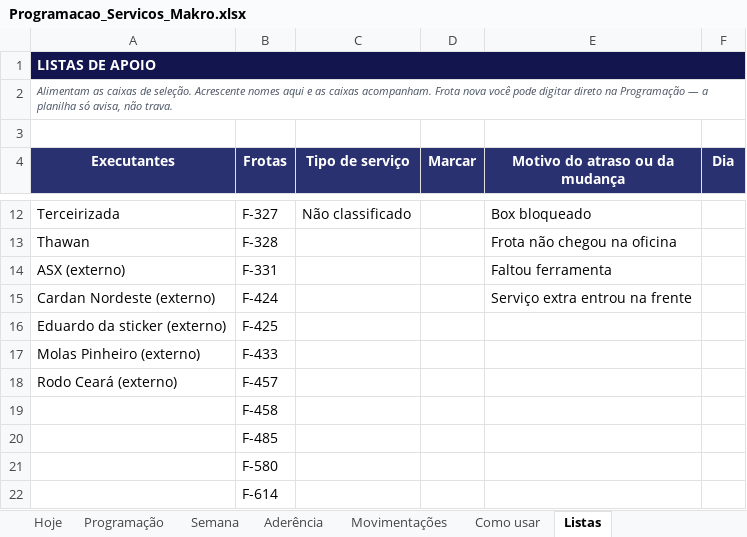
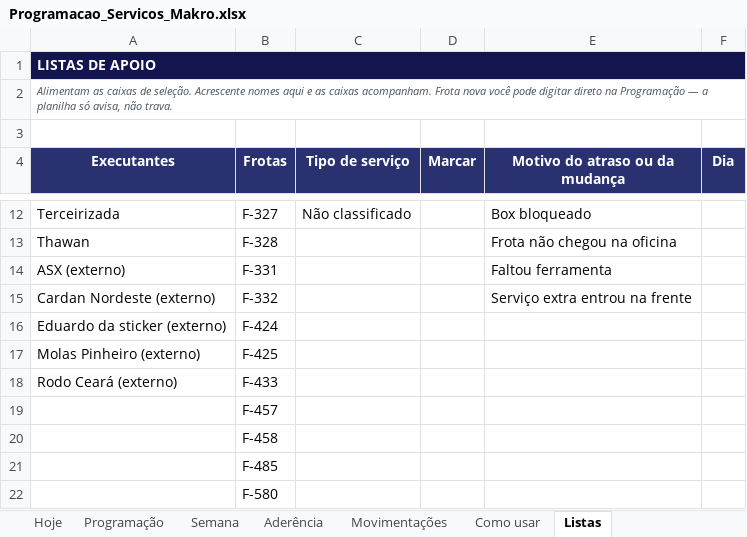
Before and after one commit to zodkaps/gestaomkt, an Excel workbook: planilha/Programacao_Servicos_Makro.xlsx, sheet Listas, drawn as a sheet; only a part is shown, gaps mark what is left out; the shorter side is filled out with more unchanged rows; values as stored, in another font and other column widths than the file's, no borders; addresses are those after the commit; the diff names each change by its address in the sheet, - before the commit and + after, or states it on an @@ line.

```diff
--- a/planilha/Programacao_Servicos_Makro.xlsx (sheet Listas)
+++ b/planilha/Programacao_Servicos_Makro.xlsx (sheet Listas)
+row 15: Cardan Nordeste (externo) | F-332 |  |  | Serviço extra entrou na frente
-A16 (Executantes): Cardan Nordeste (externo)
+A16 (Executantes): Eduardo da sticker (externo)
-E16 (Motivo do atraso ou da mudança): Serviço extra entrou na frente
+E16 (Motivo do atraso ou da mudança): (empty)
-A17 (Executantes): Eduardo da sticker (externo)
+A17 (Executantes): Molas Pinheiro (externo)
-A18 (Executantes): Molas Pinheiro (externo)
+A18 (Executantes): Rodo Ceará (externo)
-A19 (Executantes): Rodo Ceará (externo)
+A19 (Executantes): (empty)
```
Also changed, not shown: sheet Programação, sheet Aderência, sheet Semana, sheet Hoje, formulas that keep their value, hidden cells, charts or pictures, planilha/Programacao_Diaria_Makro.xlsx, 3 other files.
